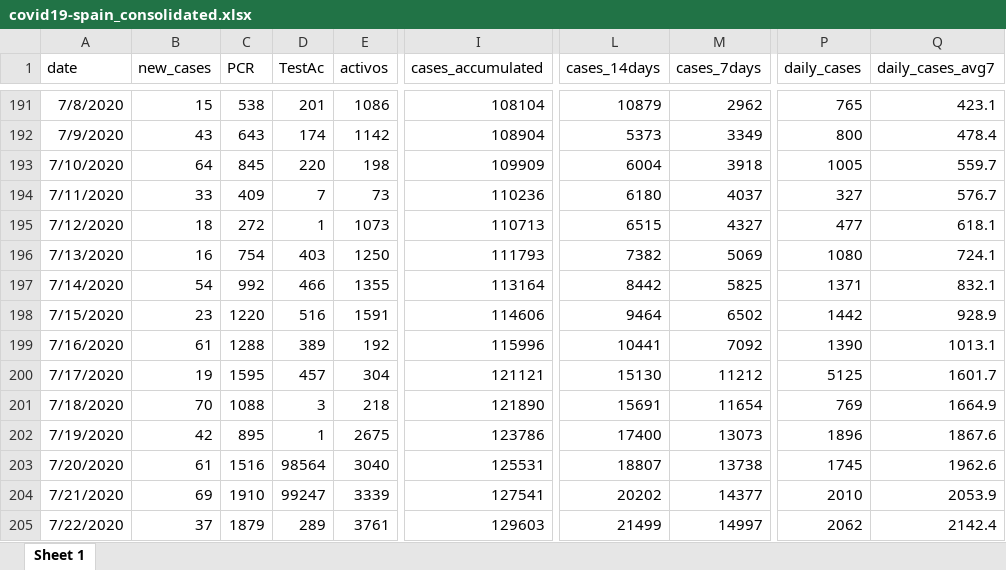
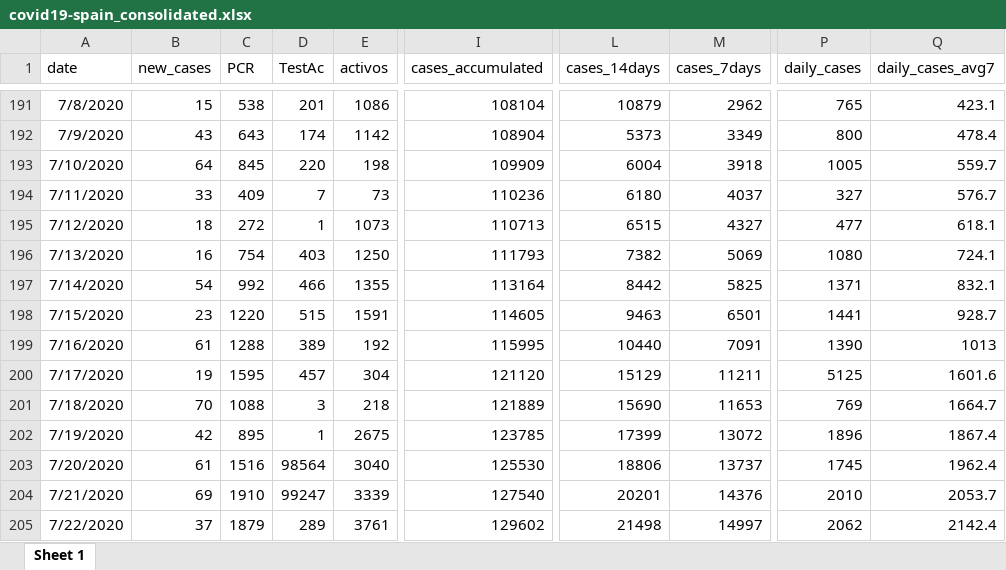
Before and after one commit to montera34/escovid19data, an Excel workbook: data/output/covid19-spain_consolidated.xlsx, sheet Sheet 1, drawn as a sheet; only a part is shown, gaps mark what is left out; values as stored, in another font and other column widths than the file's, no borders; the diff covers the shown part only; the diff names each change by its address in the sheet, - before the commit and + after, or states it on an @@ line.

```diff
--- a/data/output/covid19-spain_consolidated.xlsx (sheet Sheet 1)
+++ b/data/output/covid19-spain_consolidated.xlsx (sheet Sheet 1)
-D198 (TestAc): 516
+D198 (TestAc): 515
-I198 (cases_accumulated): 114606
+I198 (cases_accumulated): 114605
-L198 (cases_14days): 9464
+L198 (cases_14days): 9463
-M198 (cases_7days): 6502
+M198 (cases_7days): 6501
-P198 (daily_cases): 1442
+P198 (daily_cases): 1441
-Q198 (daily_cases_avg7): 928.9
+Q198 (daily_cases_avg7): 928.7
-I199 (cases_accumulated): 115996
+I199 (cases_accumulated): 115995
-L199 (cases_14days): 10441
+L199 (cases_14days): 10440
-M199 (cases_7days): 7092
+M199 (cases_7days): 7091
-Q199 (daily_cases_avg7): 1013.1
+Q199 (daily_cases_avg7): 1013
-I200 (cases_accumulated): 121121
+I200 (cases_accumulated): 121120
-L200 (cases_14days): 15130
+L200 (cases_14days): 15129
-M200 (cases_7days): 11212
+M200 (cases_7days): 11211
-Q200 (daily_cases_avg7): 1601.7
+Q200 (daily_cases_avg7): 1601.6
-I201 (cases_accumulated): 121890
+I201 (cases_accumulated): 121889
-L201 (cases_14days): 15691
+L201 (cases_14days): 15690
-M201 (cases_7days): 11654
+M201 (cases_7days): 11653
-Q201 (daily_cases_avg7): 1664.9
+Q201 (daily_cases_avg7): 1664.7
-I202 (cases_accumulated): 123786
+I202 (cases_accumulated): 123785
-L202 (cases_14days): 17400
+L202 (cases_14days): 17399
-M202 (cases_7days): 13073
+M202 (cases_7days): 13072
-Q202 (daily_cases_avg7): 1867.6
+Q202 (daily_cases_avg7): 1867.4
-I203 (cases_accumulated): 125531
+I203 (cases_accumulated): 125530
-L203 (cases_14days): 18807
+L203 (cases_14days): 18806
-M203 (cases_7days): 13738
+M203 (cases_7days): 13737
-Q203 (daily_cases_avg7): 1962.6
+Q203 (daily_cases_avg7): 1962.4
-I204 (cases_accumulated): 127541
+I204 (cases_accumulated): 127540
-L204 (cases_14days): 20202
+L204 (cases_14days): 20201
-M204 (cases_7days): 14377
+M204 (cases_7days): 14376
-Q204 (daily_cases_avg7): 2053.9
+Q204 (daily_cases_avg7): 2053.7
-I205 (cases_accumulated): 129603
+I205 (cases_accumulated): 129602
-L205 (cases_14days): 21499
+L205 (cases_14days): 21498
```
Also changed, not shown: 415 edited cells elsewhere in this sheet, data/output/covid19-ccaa-spain_consolidated.xlsx, 8 other files.
